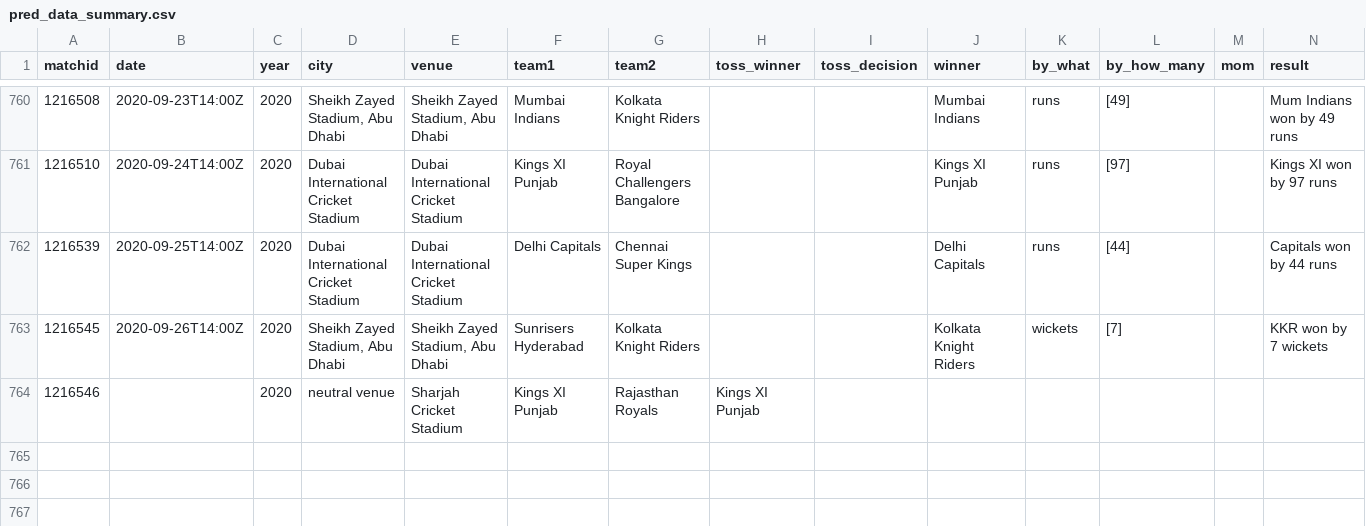
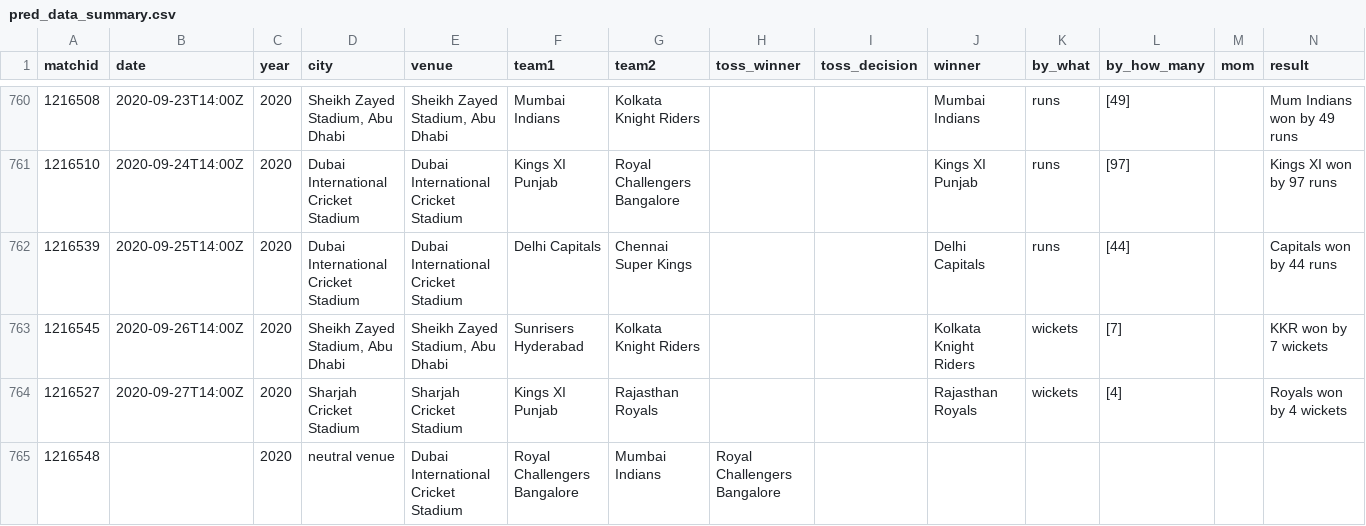
Before and after one commit to abhishek374/dream11, a CSV file: Data/pred_data_summary.csv, drawn as a sheet; only a part is shown, gaps mark what is left out; removed rows and columns are numbered as before the commit, all else as after; rows hold the shown columns only; the diff names each change by its address in the sheet, - before the commit and + after, or states it on an @@ line.

```diff
--- a/Data/pred_data_summary.csv
+++ b/Data/pred_data_summary.csv
-row 764: 1216546 |  | 2020 | neutral venue | Sharjah Cricket Stadium | Kings XI Punjab | Rajasthan Royals | Kings XI Punjab
+row 764: 1216527 | 2020-09-27T14:00Z | 2020 | Sharjah Cricket Stadium | Sharjah Cricket Stadium | Kings XI Punjab | Rajasthan Royals |  |  | Rajasthan Royals | wickets | [4] |  | Royals won by 4 wickets
+row 765: 1216548 |  | 2020 | neutral venue | Dubai International Cricket Stadium | Royal Challengers Bangalore | Mumbai Indians | Royal Challengers Bangalore
```
Also changed, not shown: Data/ipl_squad_points.csv, Data/matchsummary.csv, 15 other files.
